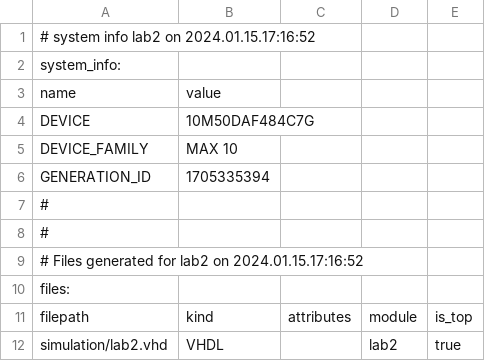
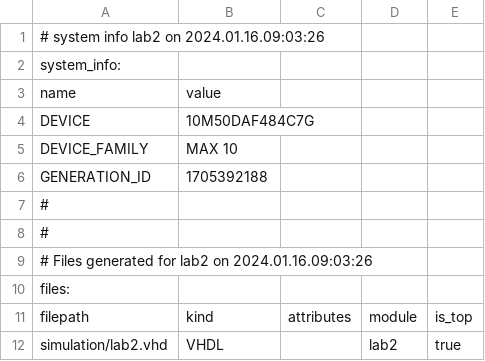
Before and after one commit to ESN2024/Ndiaye_lab2, a CSV file: lab2/lab2.csv, drawn as a sheet; only a part is shown.

```diff
--- a/lab2/lab2.csv
+++ b/lab2/lab2.csv
@@ -1,2 +1,2 @@
-# system info lab2 on 2024.01.15.17:16:52
+# system info lab2 on 2024.01.16.09:03:26
 system_info:
@@ -5,6 +5,6 @@ DEVICE,10M50DAF484C7G
 DEVICE_FAMILY,MAX 10
-GENERATION_ID,1705335394
+GENERATION_ID,1705392188
 #
 #
-# Files generated for lab2 on 2024.01.15.17:16:52
+# Files generated for lab2 on 2024.01.16.09:03:26
 files:
```
Also changed, not shown: 18 other files.
